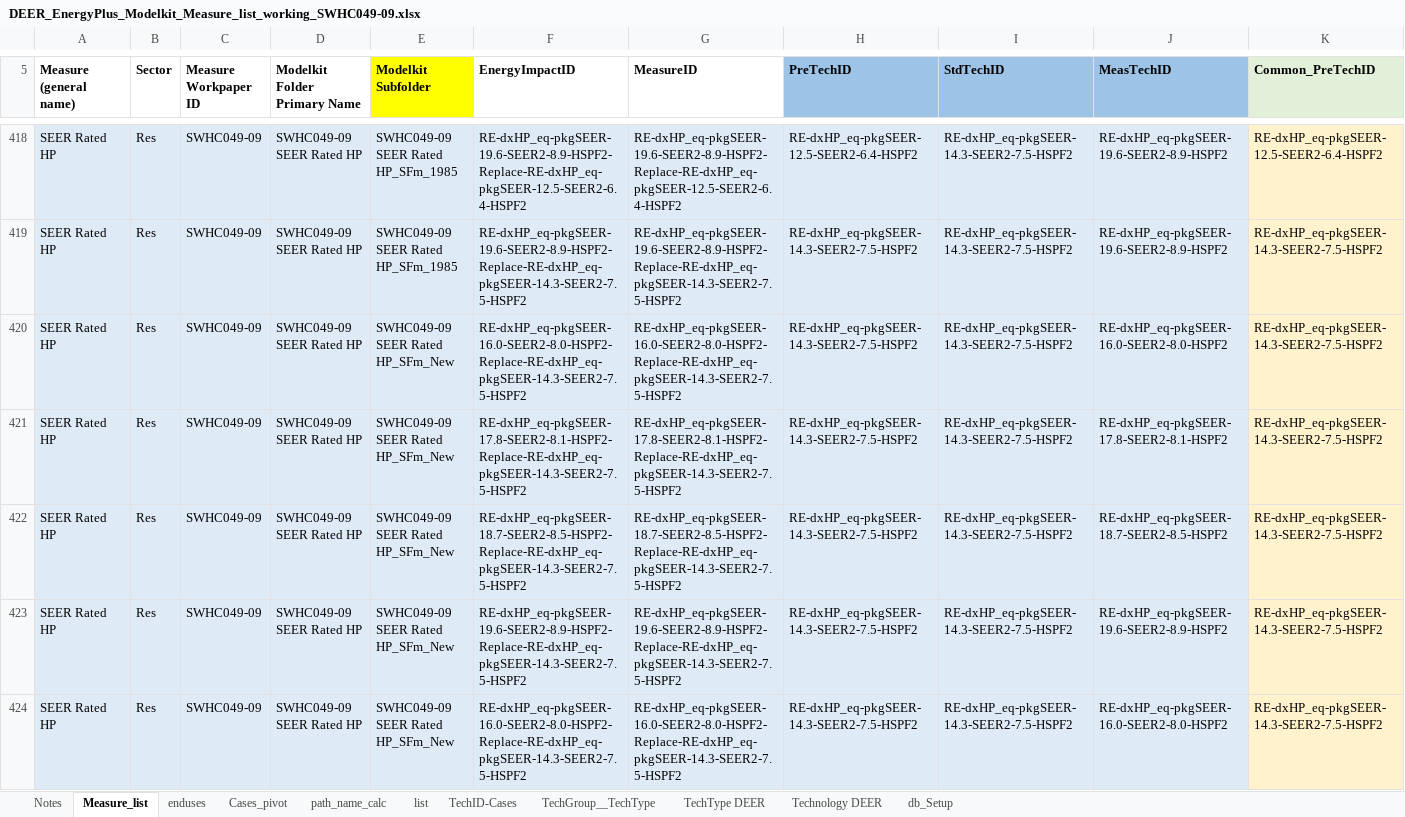
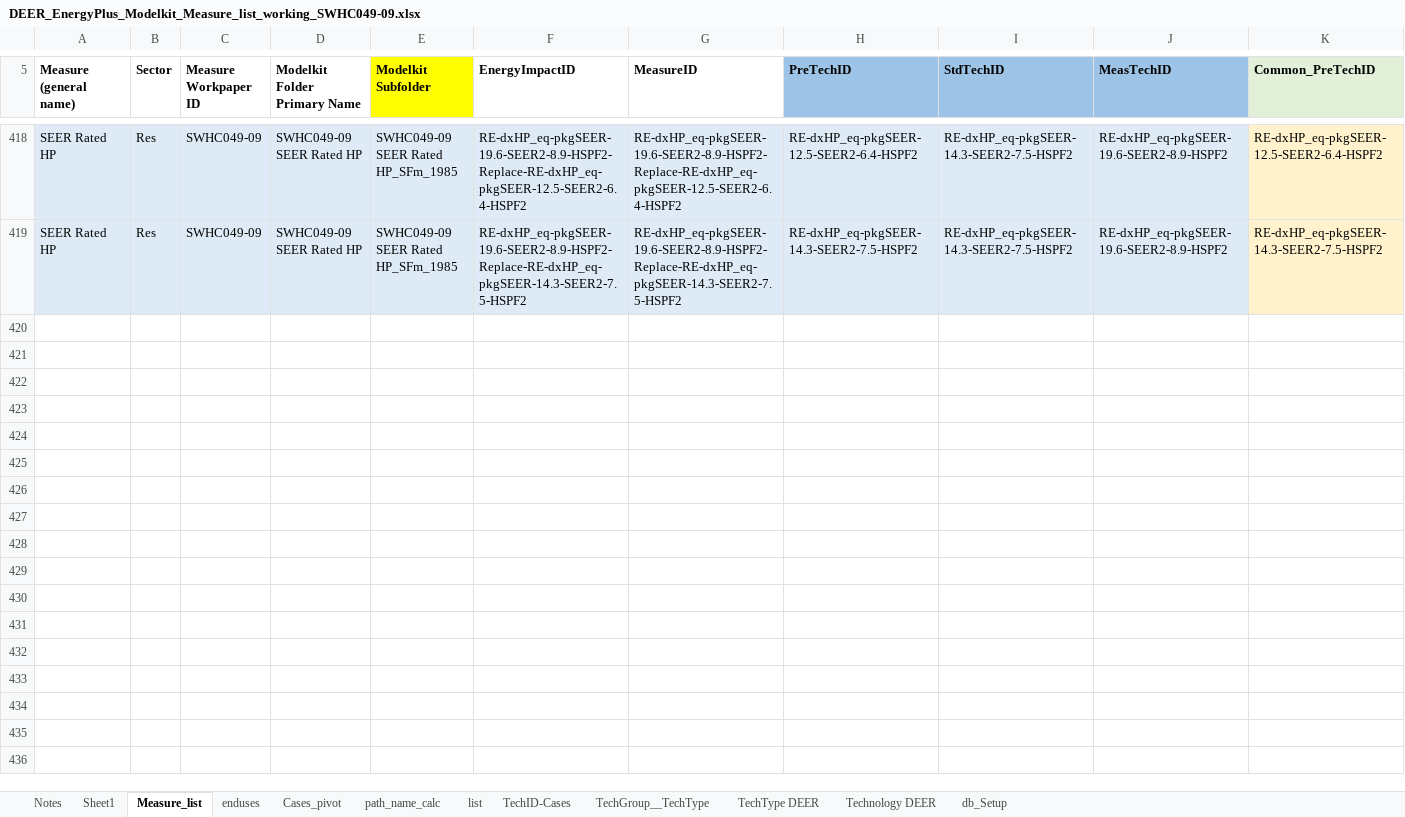
Before and after one commit to simularis/DEER-Prototypes-EnergyPlus, an Excel workbook: scripts/data transformation/DEER_EnergyPlus_Modelkit_Measure_list_working_SWHC049-09.xlsx, sheet Measure_list, drawn as a sheet; only a part is shown, gaps mark what is left out; values as stored, in another font and other column widths than the file's, no borders; rows hold the shown columns only; the diff covers the shown part only; the diff names each change by its address in the sheet, - before the commit and + after, or states it on an @@ line.

Commit message:
SWHC049-09: Updated cases, cohorts, results-summary for all building types; revised result2_test.py and DEER measure list

```diff
--- a/scripts/data transformation/DEER_EnergyPlus_Modelkit_Measure_list_working_SWHC049-09.xlsx (sheet Measure_list)
+++ b/scripts/data transformation/DEER_EnergyPlus_Modelkit_Measure_list_working_SWHC049-09.xlsx (sheet Measure_list)
+sheet tab: Sheet1
-row 420: SEER Rated HP | Res | SWHC049-09 | SWHC049-09 SEER Rated HP | SWHC049-09 SEER Rated HP_SFm_New | RE-dxHP_eq-pkgSEER-16.0-SEER2-8.0-HSPF2-Replace-RE-dxHP_eq-pkgSEER-14.3-SEER2-7.5-HSPF2 | RE-dxHP_eq-pkgSEER-16.0-SEER2-8.0-HSPF2-Replace-RE-dxHP_eq-pkgSEER-14.3-SEER2-7.5-HSPF2 | RE-dxHP_eq-pkgSEER-14.3-SEER2-7.5-HSPF2 | RE-dxHP_eq-pkgSEER-14.3-SEER2-7.5-HSPF2 | RE-dxHP_eq-pkgSEER-16.0-SEER2-8.0-HSPF2 | RE-dxHP_eq-pkgSEER-14.3-SEER2-7.5-HSPF2
-row 421: SEER Rated HP | Res | SWHC049-09 | SWHC049-09 SEER Rated HP | SWHC049-09 SEER Rated HP_SFm_New | RE-dxHP_eq-pkgSEER-17.8-SEER2-8.1-HSPF2-Replace-RE-dxHP_eq-pkgSEER-14.3-SEER2-7.5-HSPF2 | RE-dxHP_eq-pkgSEER-17.8-SEER2-8.1-HSPF2-Replace-RE-dxHP_eq-pkgSEER-14.3-SEER2-7.5-HSPF2 | RE-dxHP_eq-pkgSEER-14.3-SEER2-7.5-HSPF2 | RE-dxHP_eq-pkgSEER-14.3-SEER2-7.5-HSPF2 | RE-dxHP_eq-pkgSEER-17.8-SEER2-8.1-HSPF2 | RE-dxHP_eq-pkgSEER-14.3-SEER2-7.5-HSPF2
@@ row 422 hidden: SEER Rated HP | Res | SWHC049-09 | SWHC049-09 SEER Rated HP | SWHC049-09 SEER Rated HP_SFm_New | RE-dxHP_eq-pkgSEER-18.7-SEER2-8.5-HSPF2-Replace-RE-dxHP_eq-pkgSEER-14.3-SEER2-7.5-HSPF2 | RE-dxHP_eq-pkgSEER-18.7-SEER2-8.5-HSPF2-Replace-RE-dxHP_eq-pkgSEER-14.3-SEER2-7.5-HSPF2 | RE-dxHP_eq-pkgSEER-14.3-SEER2-7.5-HSPF2 | RE-dxHP_eq-pkgSEER-14.3-SEER2-7.5-HSPF2 | RE-dxHP_eq-pkgSEER-18.7-SEER2-8.5-HSPF2 | RE-dxHP_eq-pkgSEER-14.3-SEER2-7.5-HSPF2 @@
-row 423: SEER Rated HP | Res | SWHC049-09 | SWHC049-09 SEER Rated HP | SWHC049-09 SEER Rated HP_SFm_New | RE-dxHP_eq-pkgSEER-19.6-SEER2-8.9-HSPF2-Replace-RE-dxHP_eq-pkgSEER-14.3-SEER2-7.5-HSPF2 | RE-dxHP_eq-pkgSEER-19.6-SEER2-8.9-HSPF2-Replace-RE-dxHP_eq-pkgSEER-14.3-SEER2-7.5-HSPF2 | RE-dxHP_eq-pkgSEER-14.3-SEER2-7.5-HSPF2 | RE-dxHP_eq-pkgSEER-14.3-SEER2-7.5-HSPF2 | RE-dxHP_eq-pkgSEER-19.6-SEER2-8.9-HSPF2 | RE-dxHP_eq-pkgSEER-14.3-SEER2-7.5-HSPF2
@@ row 424 hidden: SEER Rated HP | Res | SWHC049-09 | SWHC049-09 SEER Rated HP | SWHC049-09 SEER Rated HP_SFm_New | RE-dxHP_eq-pkgSEER-16.0-SEER2-8.0-HSPF2-Replace-RE-dxHP_eq-pkgSEER-14.3-SEER2-7.5-HSPF2 | RE-dxHP_eq-pkgSEER-16.0-SEER2-8.0-HSPF2-Replace-RE-dxHP_eq-pkgSEER-14.3-SEER2-7.5-HSPF2 | RE-dxHP_eq-pkgSEER-14.3-SEER2-7.5-HSPF2 | RE-dxHP_eq-pkgSEER-14.3-SEER2-7.5-HSPF2 | RE-dxHP_eq-pkgSEER-16.0-SEER2-8.0-HSPF2 | RE-dxHP_eq-pkgSEER-14.3-SEER2-7.5-HSPF2 @@
```
Also changed, not shown: 7 removed rows, 20 hidden or unhidden rows and 36 edited cells elsewhere in this sheet, 23 other files.
